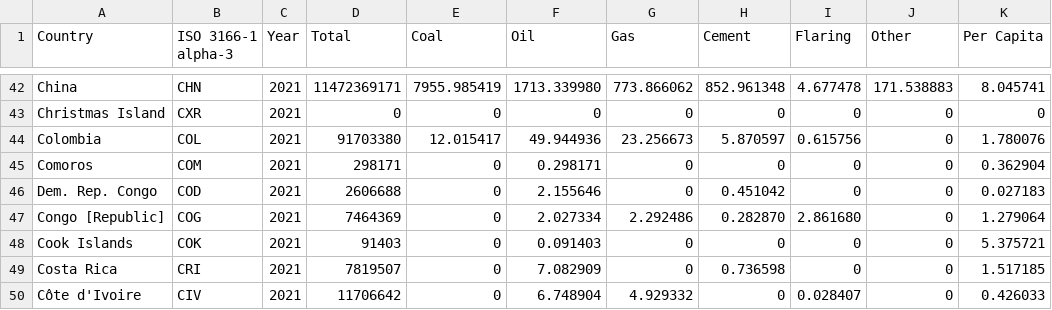
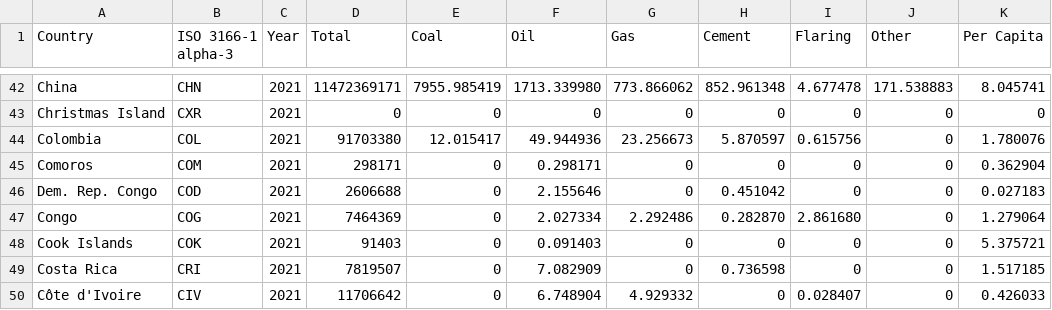
Before and after one commit to 4driancb/CO2-Emissions-Around-the-Globe, a CSV file: FIT3179 Week 9 Homework/(edited3)CO2Emission_by_country_clean.csv, drawn as a sheet; only a part is shown, gaps mark what is left out; the diff names each change by its address in the sheet, - before the commit and + after, or states it on an @@ line.

Commit message:
Update (edited3)CO2Emission_by_country_clean.csv

```diff
--- a/FIT3179 Week 9 Homework/(edited3)CO2Emission_by_country_clean.csv
+++ b/FIT3179 Week 9 Homework/(edited3)CO2Emission_by_country_clean.csv
-A47 (Country): Congo [Republic]
+A47 (Country): Congo
```
